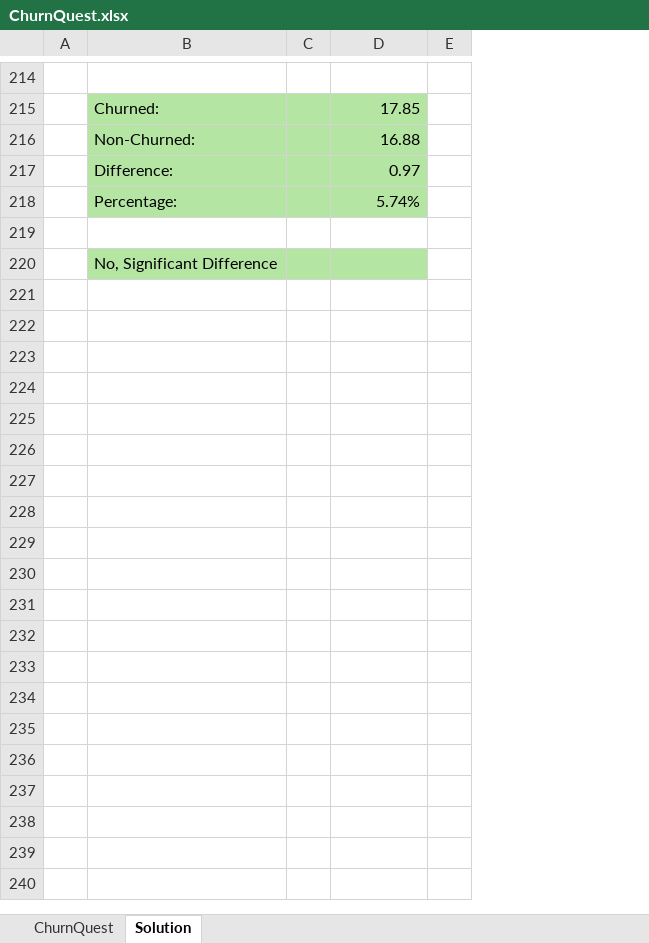
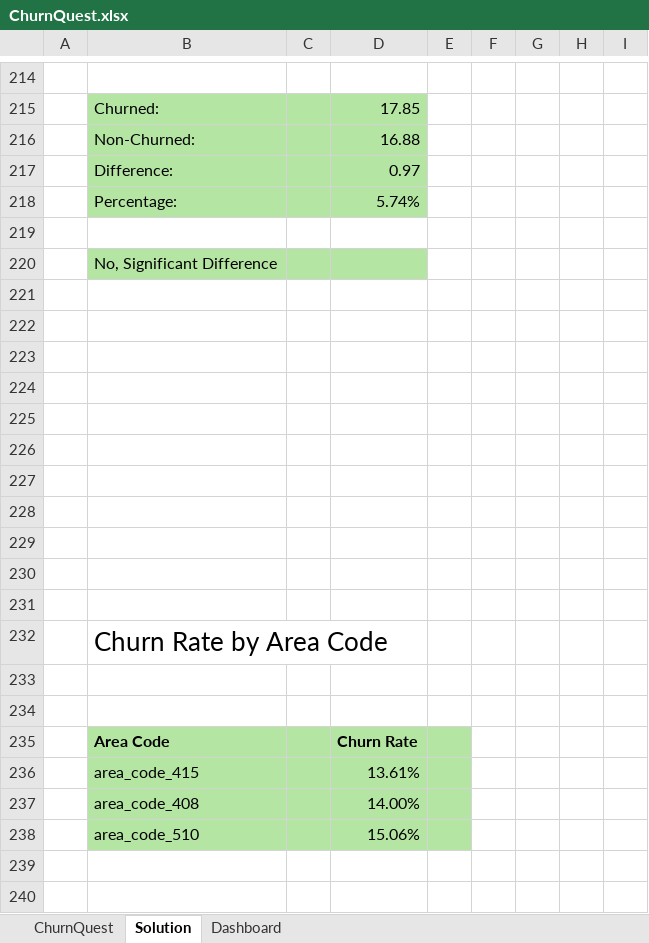
Before and after one commit to PratyushPuri/Telecommunication-ChurnQuest, an Excel workbook: ChurnQuest.xlsx, sheet Solution, drawn as a sheet; only a part is shown, gaps mark what is left out; values as stored, in another font and other column widths than the file's, no borders; charts and pictures not drawn; removed rows and columns are numbered as before the commit, all else as after; the diff covers the shown part only; the diff names each change by its address in the sheet, - before the commit and + after, or states it on an @@ line.

```diff
--- a/ChurnQuest.xlsx (sheet Solution)
+++ b/ChurnQuest.xlsx (sheet Solution)
+sheet tab: Dashboard
-column C, empty
+column C, empty
+column F, empty
+column G, empty
+column H, empty
+column I, empty
+row 221: (empty)
+row 222: (empty)
+row 223: (empty)
+row 224: (empty)
+row 225: (empty)
+row 226: (empty)
+row 227: (empty)
+row 228: (empty)
+row 229: (empty)
+row 230: (empty)
+row 231: (empty)
+row 232:  | Churn Rate by Area Code
+row 233: (empty)
+row 234: (empty)
+row 235:  | Area Code |  | Churn Rate
+row 236:  | area_code_415 |  | 13.61%
+row 237:  | area_code_408 |  | 14.00%
+row 238:  | area_code_510 |  | 15.06%
+row 239: (empty)
+row 240: (empty)
```
Also changed, not shown: 129 added rows elsewhere in this sheet, charts or pictures, 2 other files.
